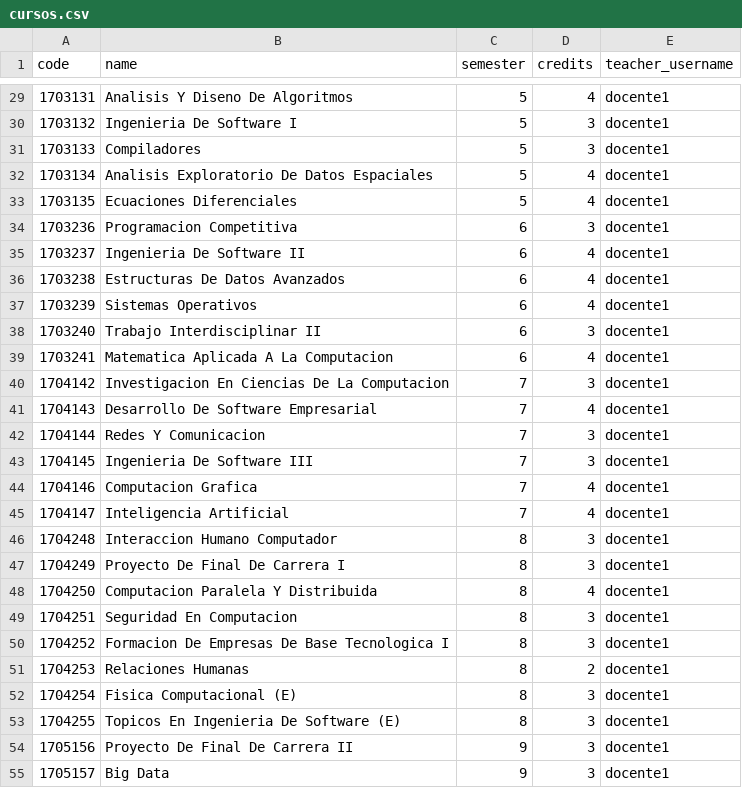
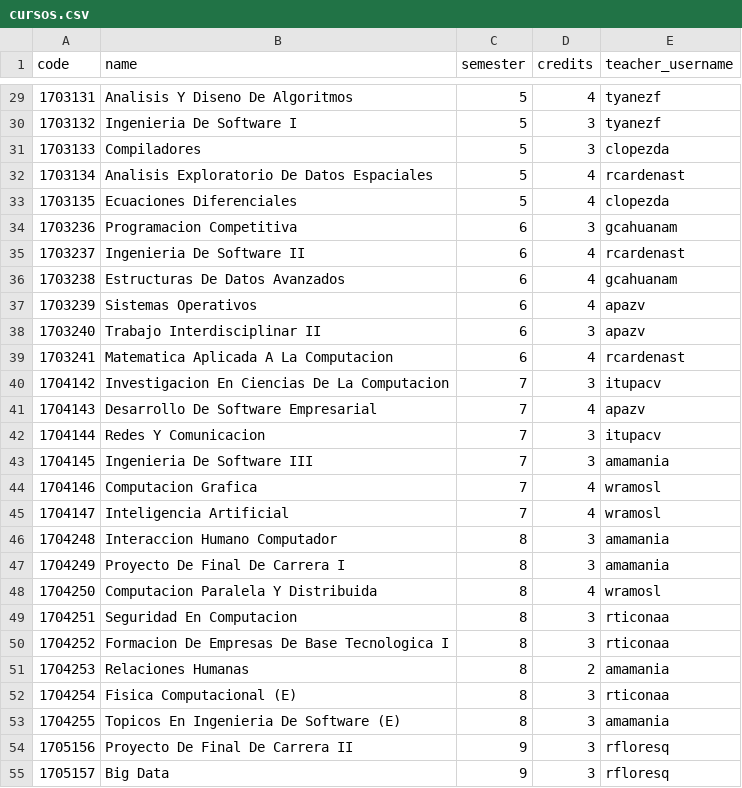
Before and after one commit to rja3101/prueba, a CSV file: data/cursos.csv, drawn as a sheet; only a part is shown, gaps mark what is left out; the diff covers the shown part only.

```diff
--- a/data/cursos.csv
+++ b/data/cursos.csv
@@ -29,27 +29,27 @@ code,name,semester,credits,teacher_username
-1703131,Analisis Y Diseno De Algoritmos,5,4,docente1
-1703132,Ingenieria De Software I,5,3,docente1
-1703133,Compiladores,5,3,docente1
-1703134,Analisis Exploratorio De Datos Espaciales,5,4,docente1
-1703135,Ecuaciones Diferenciales,5,4,docente1
-1703236,Programacion Competitiva,6,3,docente1
-1703237,Ingenieria De Software II,6,4,docente1
-1703238,Estructuras De Datos Avanzados,6,4,docente1
-1703239,Sistemas Operativos,6,4,docente1
-1703240,Trabajo Interdisciplinar II,6,3,docente1
-1703241,Matematica Aplicada A La Computacion,6,4,docente1
-1704142,Investigacion En Ciencias De La Computacion,7,3,docente1
-1704143,Desarrollo De Software Empresarial,7,4,docente1
-1704144,Redes Y Comunicacion,7,3,docente1
-1704145,Ingenieria De Software III,7,3,docente1
-1704146,Computacion Grafica,7,4,docente1
-1704147,Inteligencia Artificial,7,4,docente1
-1704248,Interaccion Humano Computador,8,3,docente1
-1704249,Proyecto De Final De Carrera I,8,3,docente1
-1704250,Computacion Paralela Y Distribuida,8,4,docente1
-1704251,Seguridad En Computacion,8,3,docente1
-1704252,Formacion De Empresas De Base Tecnologica I,8,3,docente1
-1704253,Relaciones Humanas,8,2,docente1
-1704254,Fisica Computacional (E),8,3,docente1
-1704255,Topicos En Ingenieria De Software (E),8,3,docente1
-1705156,Proyecto De Final De Carrera II,9,3,docente1
-1705157,Big Data,9,3,docente1
+1703131,Analisis Y Diseno De Algoritmos,5,4,tyanezf
+1703132,Ingenieria De Software I,5,3,tyanezf
+1703133,Compiladores,5,3,clopezda
+1703134,Analisis Exploratorio De Datos Espaciales,5,4,rcardenast
+1703135,Ecuaciones Diferenciales,5,4,clopezda
+1703236,Programacion Competitiva,6,3,gcahuanam
+1703237,Ingenieria De Software II,6,4,rcardenast
+1703238,Estructuras De Datos Avanzados,6,4,gcahuanam
+1703239,Sistemas Operativos,6,4,apazv
+1703240,Trabajo Interdisciplinar II,6,3,apazv
+1703241,Matematica Aplicada A La Computacion,6,4,rcardenast
+1704142,Investigacion En Ciencias De La Computacion,7,3,itupacv
+1704143,Desarrollo De Software Empresarial,7,4,apazv
+1704144,Redes Y Comunicacion,7,3,itupacv
+1704145,Ingenieria De Software III,7,3,amamania
+1704146,Computacion Grafica,7,4,wramosl
+1704147,Inteligencia Artificial,7,4,wramosl
+1704248,Interaccion Humano Computador,8,3,amamania
+1704249,Proyecto De Final De Carrera I,8,3,amamania
+1704250,Computacion Paralela Y Distribuida,8,4,wramosl
+1704251,Seguridad En Computacion,8,3,rticonaa
+1704252,Formacion De Empresas De Base Tecnologica I,8,3,rticonaa
+1704253,Relaciones Humanas,8,2,amamania
+1704254,Fisica Computacional (E),8,3,rticonaa
+1704255,Topicos En Ingenieria De Software (E),8,3,amamania
+1705156,Proyecto De Final De Carrera II,9,3,rfloresq
+1705157,Big Data,9,3,rfloresq
```
Also changed, not shown: 41 edited cells elsewhere in this file, 29 other files.
